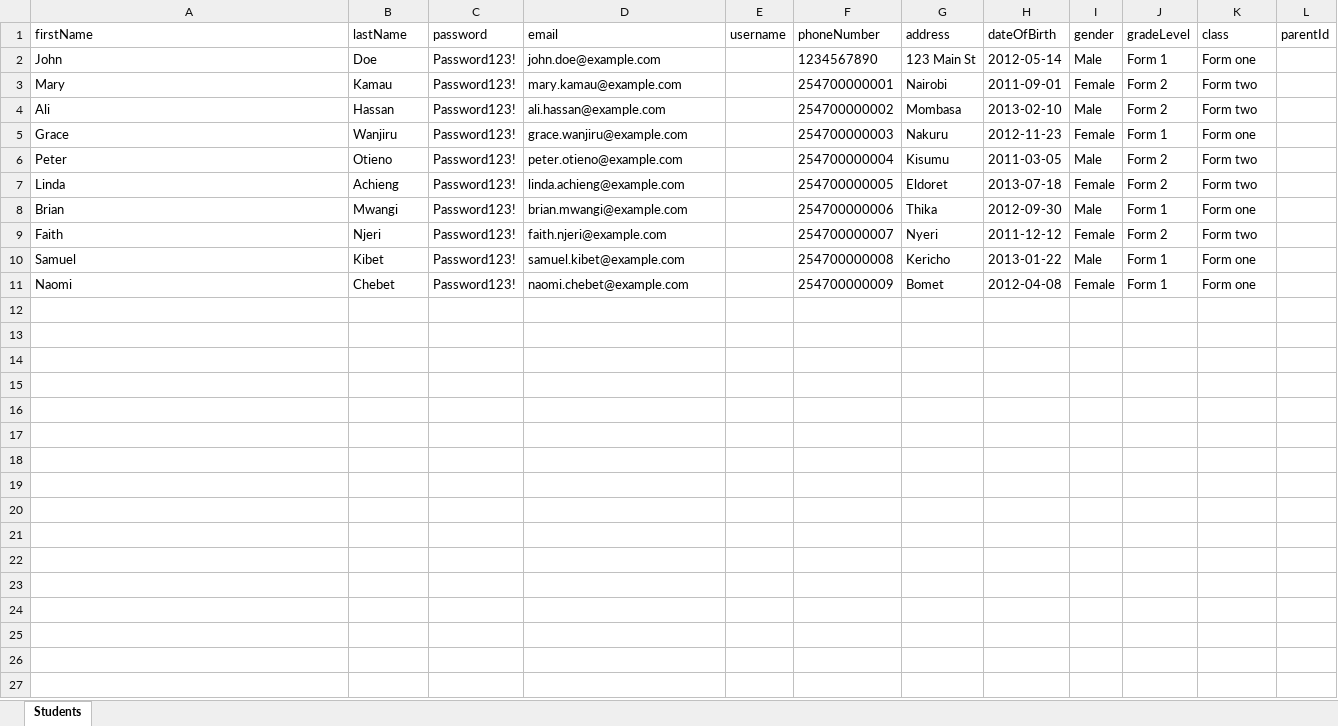
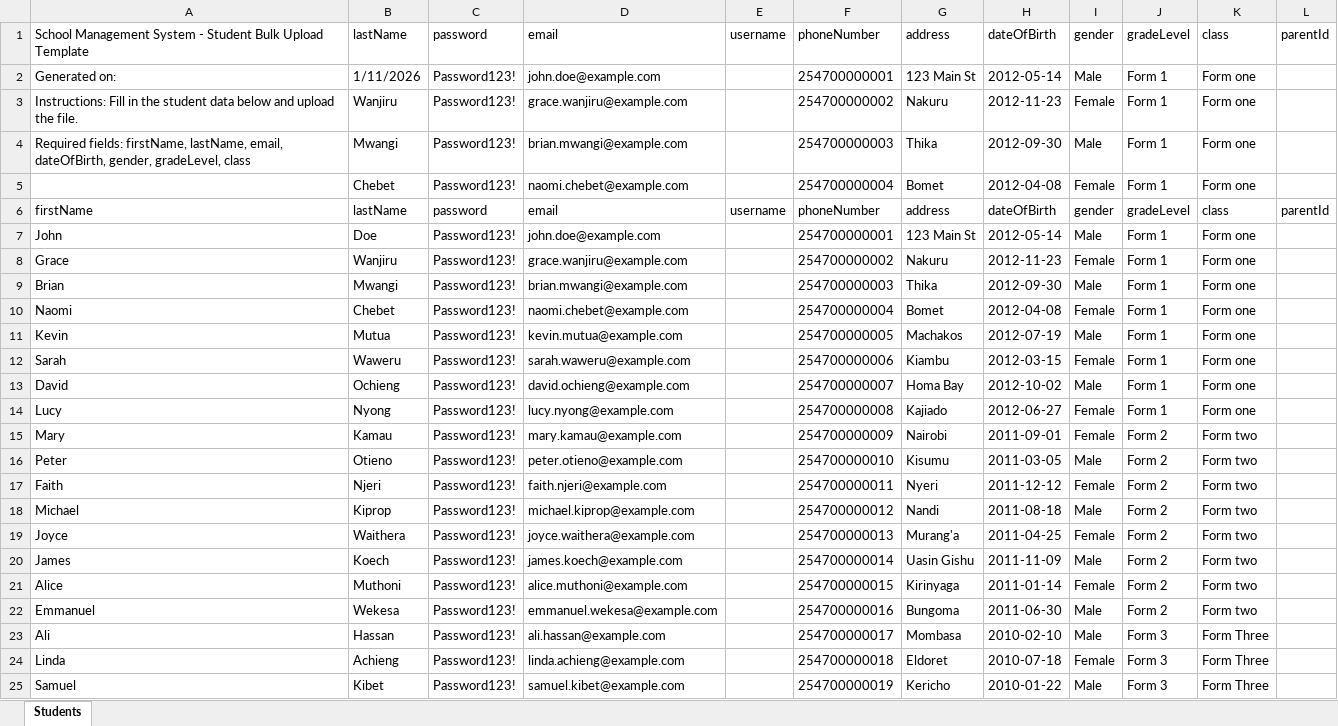
Before and after one commit to Vitumbikoh/schomas-backend, an Excel workbook: student-bulk-template.xlsx, sheet Students, drawn as a sheet; only a part is shown; values as stored, in another font and other column widths than the file's, no borders; removed rows and columns are numbered as before the commit, all else as after; the diff covers the shown part only; the diff names each change by its address in the sheet, - before the commit and + after, or states it on an @@ line.

Commit message:
feat: Update student bulk upload template with new sample data and additional fields
- Enhanced the student bulk upload template by adding new sample student data for Forms 1 to 4.
- Included a new 'studentId' field in the template for better identification.
- Updated the downloadTemplate method in the StudentController to reflect the new structure of sampleRows.
- Adjusted the headers to include 'studentId' for consistency with the new data format.
- Generated a new Excel template file with branding and instructions for users.

```diff
--- a/student-bulk-template.xlsx (sheet Students)
+++ b/student-bulk-template.xlsx (sheet Students)
+row 1: School Management System - Student Bulk Upload Template | lastName | password | email | username | phoneNumber | address | dateOfBirth | gender | gradeLevel | class | parentId
+row 2: Generated on: | 1/11/2026 | Password123! | john.doe@example.com |  | 254700000001 | 123 Main St | 2012-05-14 | Male | Form 1 | Form one
+row 3: Instructions: Fill in the student data below and upload the file. | Wanjiru | Password123! | grace.wanjiru@example.com |  | 254700000002 | Nakuru | 2012-11-23 | Female | Form 1 | Form one
+row 4: Required fields: firstName, lastName, email, dateOfBirth, gender, gradeLevel, class | Mwangi | Password123! | brian.mwangi@example.com |  | 254700000003 | Thika | 2012-09-30 | Male | Form 1 | Form one
+row 5:  | Chebet | Password123! | naomi.chebet@example.com |  | 254700000004 | Bomet | 2012-04-08 | Female | Form 1 | Form one
-F7: 1234567890
+F7: 254700000001
-row 3: Mary | Kamau | Password123! | mary.kamau@example.com |  | 254700000001 | Nairobi | 2011-09-01 | Female | Form 2 | Form two
-row 4: Ali | Hassan | Password123! | ali.hassan@example.com |  | 254700000002 | Mombasa | 2013-02-10 | Male | Form 2 | Form two
-F8: 254700000003
+F8: 254700000002
-row 6: Peter | Otieno | Password123! | peter.otieno@example.com |  | 254700000004 | Kisumu | 2011-03-05 | Male | Form 2 | Form two
-row 7: Linda | Achieng | Password123! | linda.achieng@example.com |  | 254700000005 | Eldoret | 2013-07-18 | Female | Form 2 | Form two
-F9: 254700000006
+F9: 254700000003
+row 10: Naomi | Chebet | Password123! | naomi.chebet@example.com |  | 254700000004 | Bomet | 2012-04-08 | Female | Form 1 | Form one
+row 11: Kevin | Mutua | Password123! | kevin.mutua@example.com |  | 254700000005 | Machakos | 2012-07-19 | Male | Form 1 | Form one
+row 12: Sarah | Waweru | Password123! | sarah.waweru@example.com |  | 254700000006 | Kiambu | 2012-03-15 | Female | Form 1 | Form one
+row 13: David | Ochieng | Password123! | david.ochieng@example.com |  | 254700000007 | Homa Bay | 2012-10-02 | Male | Form 1 | Form one
+row 14: Lucy | Nyong | Password123! | lucy.nyong@example.com |  | 254700000008 | Kajiado | 2012-06-27 | Female | Form 1 | Form one
+row 15: Mary | Kamau | Password123! | mary.kamau@example.com |  | 254700000009 | Nairobi | 2011-09-01 | Female | Form 2 | Form two
+row 16: Peter | Otieno | Password123! | peter.otieno@example.com |  | 254700000010 | Kisumu | 2011-03-05 | Male | Form 2 | Form two
-F17: 254700000007
+F17: 254700000011
+row 18: Michael | Kiprop | Password123! | michael.kiprop@example.com |  | 254700000012 | Nandi | 2011-08-18 | Male | Form 2 | Form two
+row 19: Joyce | Waithera | Password123! | joyce.waithera@example.com |  | 254700000013 | Murang'a | 2011-04-25 | Female | Form 2 | Form two
+row 20: James | Koech | Password123! | james.koech@example.com |  | 254700000014 | Uasin Gishu | 2011-11-09 | Male | Form 2 | Form two
+row 21: Alice | Muthoni | Password123! | alice.muthoni@example.com |  | 254700000015 | Kirinyaga | 2011-01-14 | Female | Form 2 | Form two
+row 22: Emmanuel | Wekesa | Password123! | emmanuel.wekesa@example.com |  | 254700000016 | Bungoma | 2011-06-30 | Male | Form 2 | Form two
+row 23: Ali | Hassan | Password123! | ali.hassan@example.com |  | 254700000017 | Mombasa | 2010-02-10 | Male | Form 3 | Form Three
+row 24: Linda | Achieng | Password123! | linda.achieng@example.com |  | 254700000018 | Eldoret | 2010-07-18 | Female | Form 3 | Form Three
-F25: 254700000008
+F25: 254700000019
-H25: 2013-01-22
+H25: 2010-01-22
-J25: Form 1
+J25: Form 3
-K25: Form one
+K25: Form Three
-row 11: Naomi | Chebet | Password123! | naomi.chebet@example.com |  | 254700000009 | Bomet | 2012-04-08 | Female | Form 1 | Form one
```
Also changed, not shown: 13 added rows elsewhere in this sheet, 3 other files.
